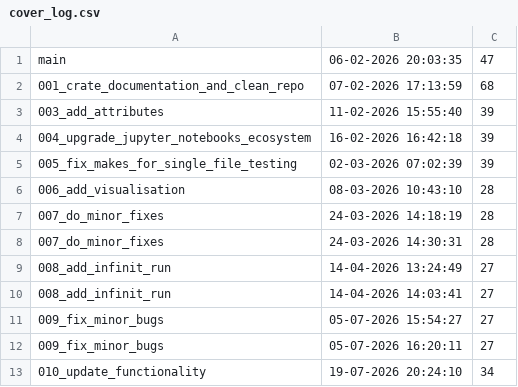
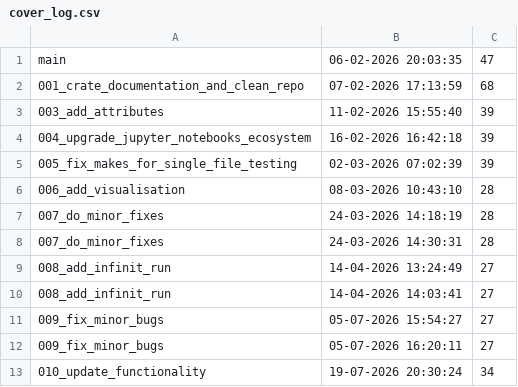
Before and after one commit to Dzirik/python-template, a CSV file: logs/cover_log.csv, drawn as a sheet.

Commit message:
Add cover log

```diff
--- a/logs/cover_log.csv
+++ b/logs/cover_log.csv
@@ -12,2 +12,2 @@ main,06-02-2026 20:03:35,47,
 009_fix_minor_bugs,05-07-2026 16:20:11,27,
-010_update_functionality,19-07-2026 20:24:10,34,
+010_update_functionality,19-07-2026 20:30:24,34,
```
